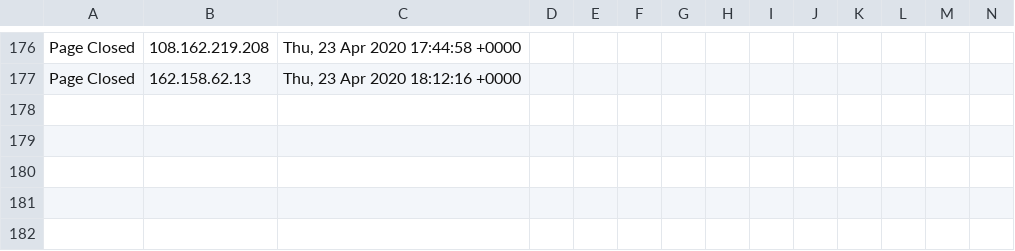
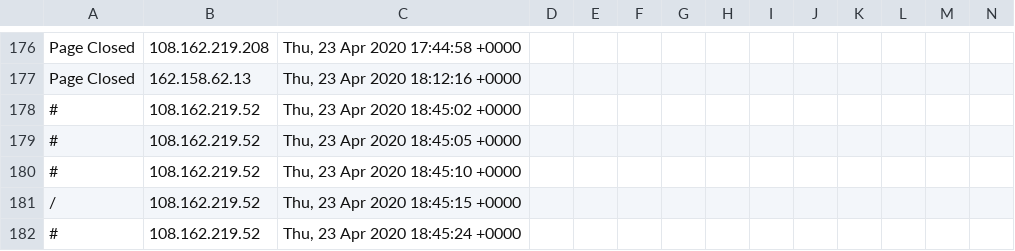
Before and after one commit to runacode/accent2, a CSV file: logs/2020__April.csv, drawn as a sheet; only a part is shown, gaps mark what is left out; rows hold the shown columns only; the diff names each change by its address in the sheet, - before the commit and + after, or states it on an @@ line.

Commit message:
Site Editor Update

```diff
--- a/logs/2020__April.csv
+++ b/logs/2020__April.csv
+row 178: # | 108.162.219.52 | Thu, 23 Apr 2020 18:45:02 +0000
+row 179: # | 108.162.219.52 | Thu, 23 Apr 2020 18:45:05 +0000
+row 180: # | 108.162.219.52 | Thu, 23 Apr 2020 18:45:10 +0000
+row 181: / | 108.162.219.52 | Thu, 23 Apr 2020 18:45:15 +0000
+row 182: # | 108.162.219.52 | Thu, 23 Apr 2020 18:45:24 +0000
```
